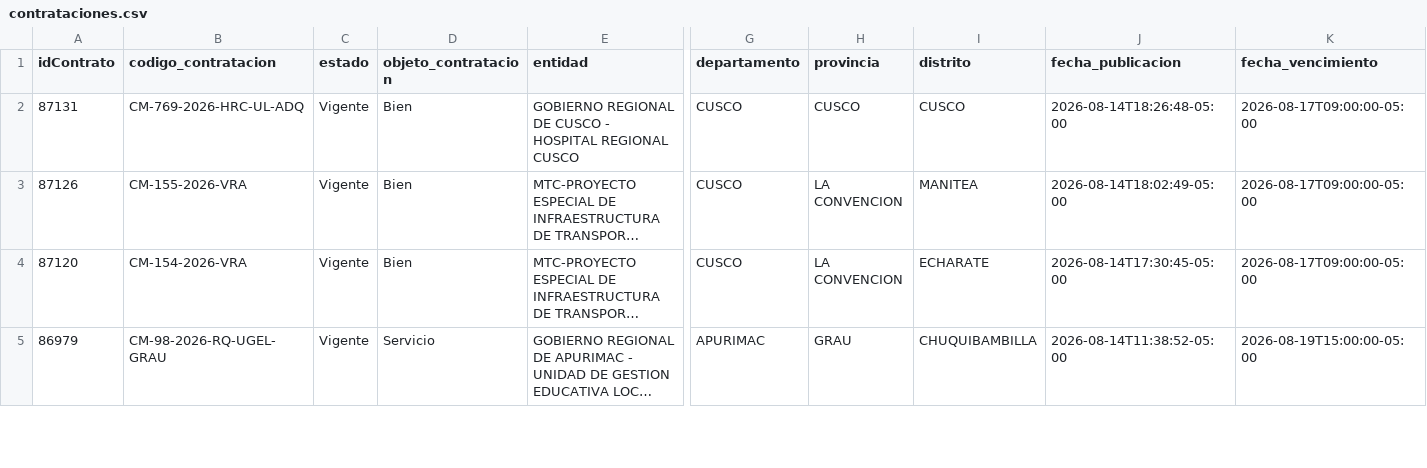
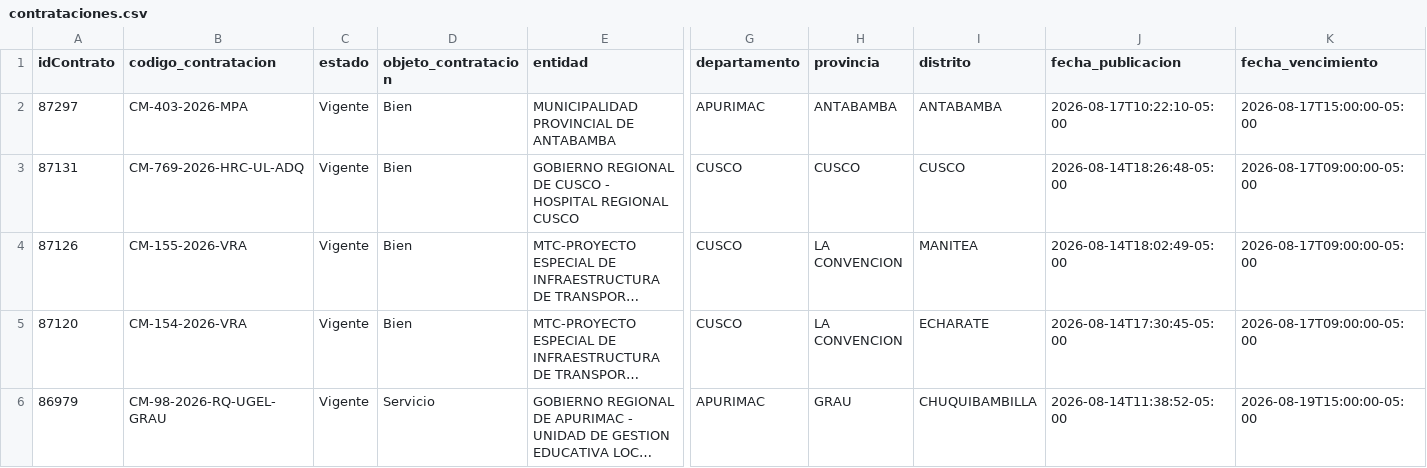
Before and after one commit to Natgato/monitor-seace-cusco, a CSV file: data/contrataciones.csv, drawn as a sheet; only a part is shown, gaps mark what is left out; long unchanged cells end in …; rows hold the shown columns only; the diff names each change by its address in the sheet, - before the commit and + after, or states it on an @@ line.

```diff
--- a/data/contrataciones.csv
+++ b/data/contrataciones.csv
+row 2: 87297 | CM-403-2026-MPA | Vigente | Bien | MUNICIPALIDAD PROVINCIAL DE ANTABAMBA | APURIMAC | ANTABAMBA | ANTABAMBA | 2026-08-17T10:22:10-05:00 | 2026-08-17T15:00:00-05:00
```
Also changed, not shown: data/items.csv, 1 other file.
